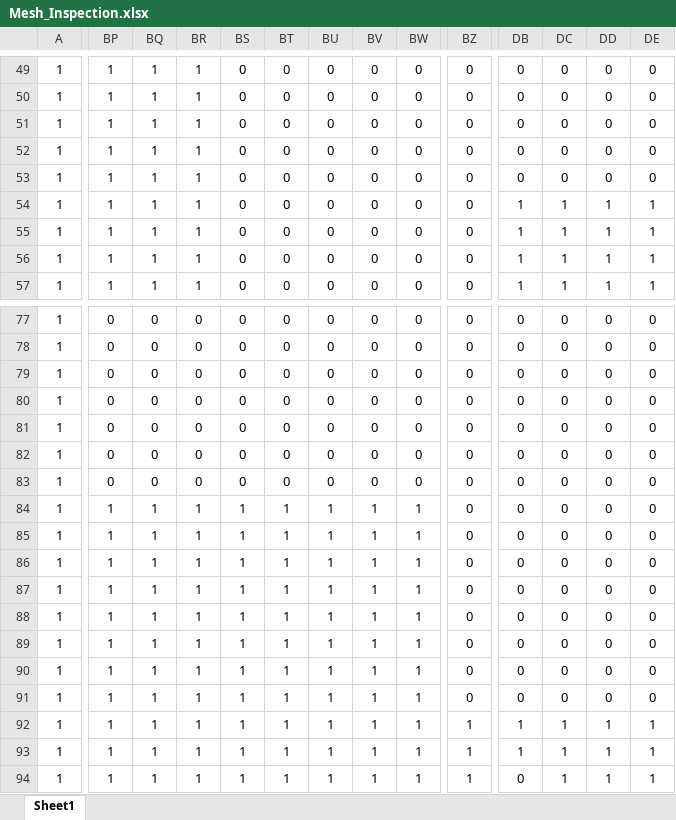
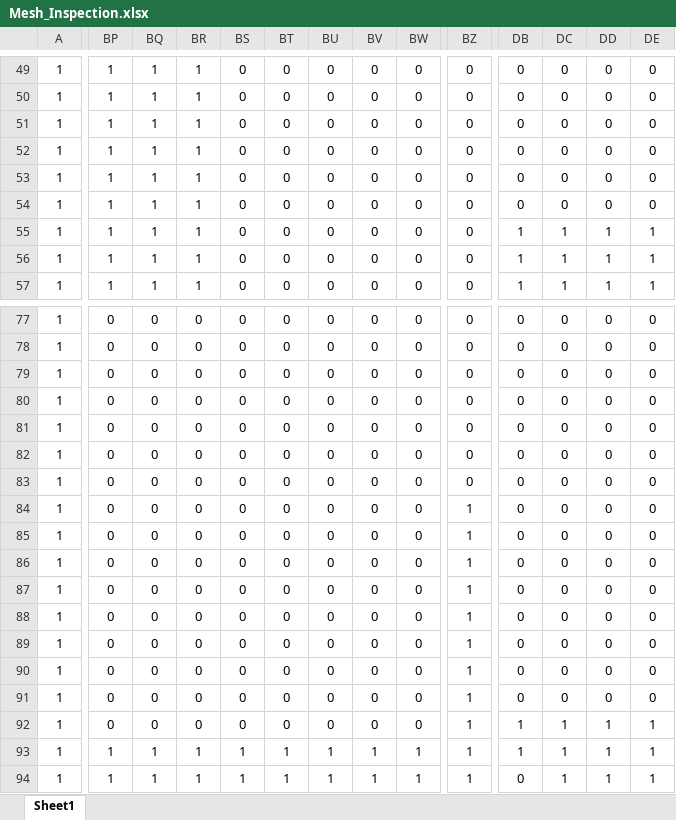
Before and after one commit to TimGioHog/JIP_ApronSim, an Excel workbook: assets/Meshes/Mesh_Inspection.xlsx, sheet Sheet1, drawn as a sheet; only a part is shown, gaps mark what is left out; values as stored, in another font and other column widths than the file's, no borders; conditional formats not drawn; removed rows and columns are numbered as before the commit, all else as after; rows hold the shown columns only; the diff covers the shown part only; the diff names each change by its address in the sheet, - before the commit and + after, or states it on an @@ line.

```diff
--- a/assets/Meshes/Mesh_Inspection.xlsx (sheet Sheet1)
+++ b/assets/Meshes/Mesh_Inspection.xlsx (sheet Sheet1)
-DB54: 1
+DB54: 0
-DC54: 1
+DC54: 0
-DD54: 1
+DD54: 0
-DE54: 1
+DE54: 0
-BP84:BP91: 1
+BP84:BP91: 0
-BQ84:BQ91: 1
+BQ84:BQ91: 0
-BR84:BR91: 1
+BR84:BR91: 0
-BS84:BS91: 1
+BS84:BS91: 0
-BT84:BT91: 1
+BT84:BT91: 0
-BU84:BU91: 1
+BU84:BU91: 0
-BV84:BV91: 1
+BV84:BV91: 0
-BW84:BW91: 1
+BW84:BW91: 0
-BZ84:BZ91: 0
+BZ84:BZ91: 1
-row 92: 1 | 1 | 1 | 1 | 1 | 1 | 1 | 1 | 1 | 1 | 1 | 1 | 1 | 1
+row 92: 1 | 0 | 0 | 0 | 0 | 0 | 0 | 0 | 0 | 1 | 1 | 1 | 1 | 1
```
Also changed, not shown: 4 edited cells elsewhere in this sheet, data_auto.xlsx, data_manual.xlsx, 8 other files.
